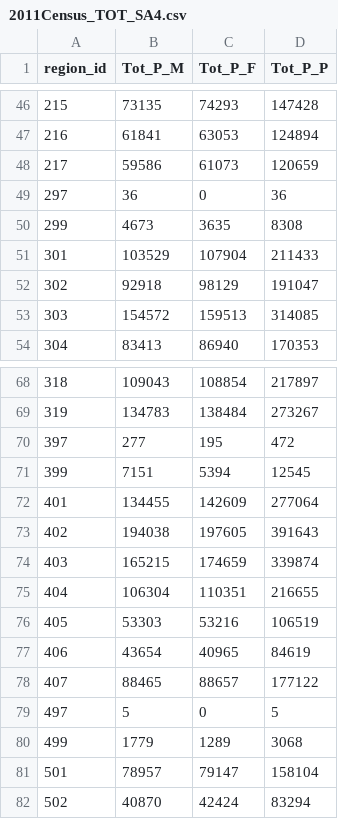
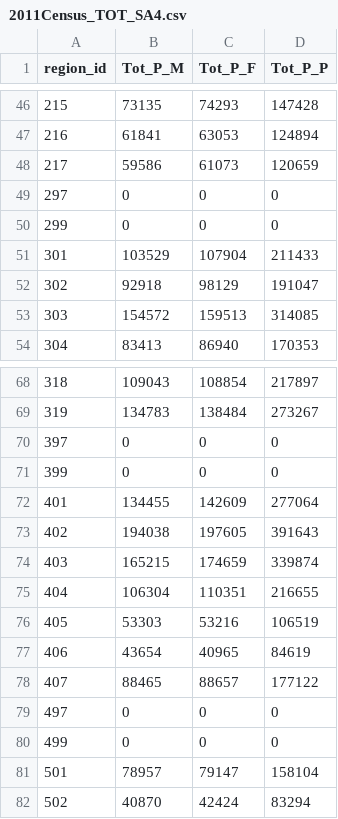
Before and after one commit to maxious/terriajs, a CSV file: public/data/2011Census_TOT_SA4.csv, drawn as a sheet; only a part is shown, gaps mark what is left out; the diff covers the shown part only.

```diff
--- a/public/data/2011Census_TOT_SA4.csv
+++ b/public/data/2011Census_TOT_SA4.csv
@@ -48,4 +48,4 @@ region_id,Tot_P_M,Tot_P_F,Tot_P_P
 217,59586,61073,120659
-297,36,0,36
-299,4673,3635,8308
+297,0,0,0
+299,0,0,0
 301,103529,107904,211433
@@ -69,4 +69,4 @@ region_id,Tot_P_M,Tot_P_F,Tot_P_P
 319,134783,138484,273267
-397,277,195,472
-399,7151,5394,12545
+397,0,0,0
+399,0,0,0
 401,134455,142609,277064
@@ -78,4 +78,4 @@ region_id,Tot_P_M,Tot_P_F,Tot_P_P
 407,88465,88657,177122
-497,5,0,5
-499,1779,1289,3068
+497,0,0,0
+499,0,0,0
 501,78957,79147,158104
```
Also changed, not shown: 32 edited cells elsewhere in this file.
